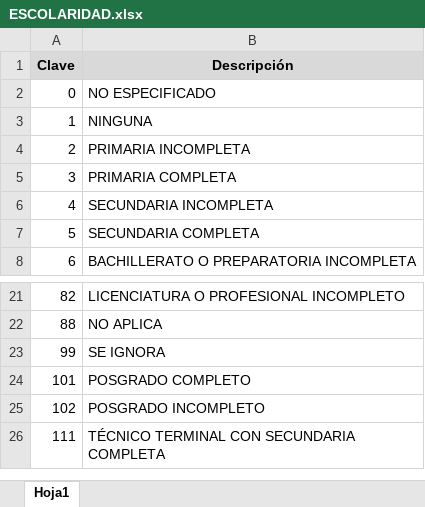
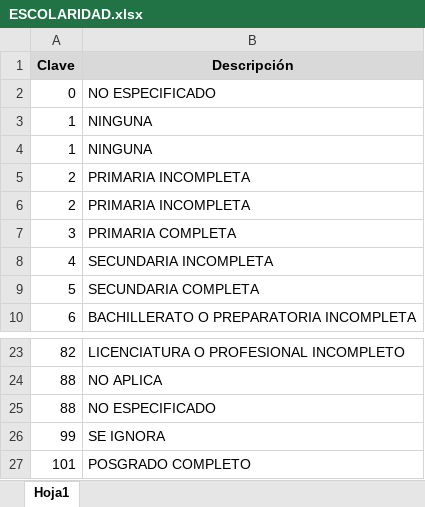
Before and after one commit to benjalm21/ProyectoFinal_IC, an Excel workbook: Datos/ESCOLARIDAD.xlsx, sheet Hoja1, drawn as a sheet; only a part is shown, gaps mark what is left out; the shorter side is filled out with more unchanged rows; values as stored, in another font and other column widths than the file's, no borders; table styles not drawn; the diff names each change by its address in the sheet, - before the commit and + after, or states it on an @@ line.

```diff
--- a/Datos/ESCOLARIDAD.xlsx (sheet Hoja1)
+++ b/Datos/ESCOLARIDAD.xlsx (sheet Hoja1)
+row 4: 1 | NINGUNA
+row 5: 2 | PRIMARIA INCOMPLETA
+row 25: 88 | NO ESPECIFICADO
```
Also changed, not shown: 16 other files.
